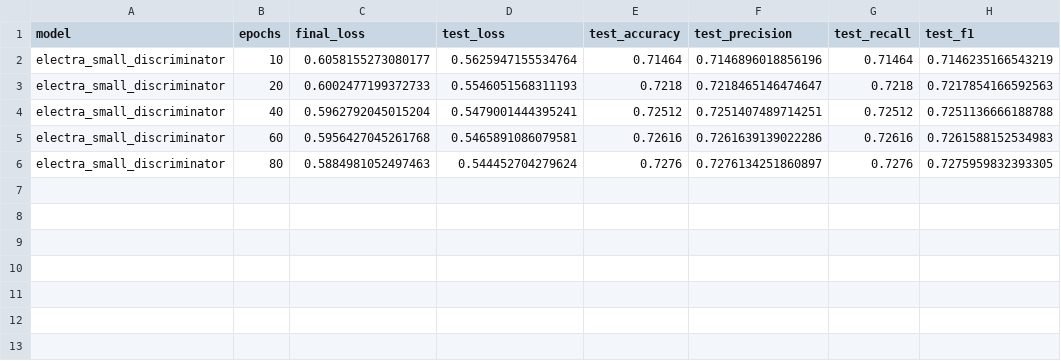
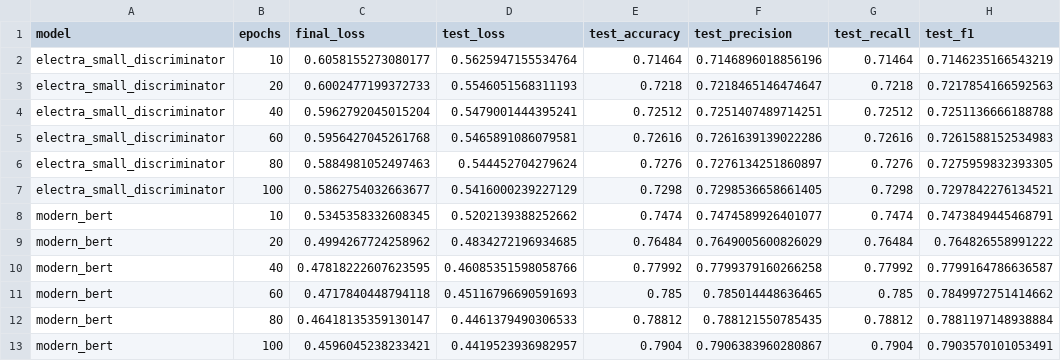
Before and after one commit to p10rahulm/causal-vs-correlated-classification, a CSV file: outputs/imdb_causal_only_precomputed/results_20250108_184028.csv, drawn as a sheet.

```diff
--- a/outputs/imdb_causal_only_precomputed/results_20250108_184028.csv
+++ b/outputs/imdb_causal_only_precomputed/results_20250108_184028.csv
@@ -6 +6,8 @@ electra_small_discriminator,60,0.5956427045261768,0.5465891086079581,0.72616,0.7
 electra_small_discriminator,80,0.5884981052497463,0.544452704279624,0.7276,0.7276134251860897,0.7276,0.7275959832393305
+electra_small_discriminator,100,0.5862754032663677,0.5416000239227129,0.7298,0.7298536658661405,0.7298,0.7297842276134521
+modern_bert,10,0.5345358332608345,0.5202139388252662,0.7474,0.7474589926401077,0.7474,0.7473849445468791
+modern_bert,20,0.4994267724258962,0.4834272196934685,0.76484,0.7649005600826029,0.76484,0.764826558991222
+modern_bert,40,0.47818222607623595,0.46085351598058766,0.77992,0.7799379160266258,0.77992,0.7799164786636587
+modern_bert,60,0.4717840448794118,0.45116796690591693,0.785,0.785014448636465,0.785,0.7849972751414662
+modern_bert,80,0.46418135359130147,0.4461379490306533,0.78812,0.788121550785435,0.78812,0.7881197148938884
+modern_bert,100,0.4596045238233421,0.4419523936982957,0.7904,0.7906383960280867,0.7904,0.7903570101053491
```
Also changed, not shown: outputs/imdb_causal_only_precomputed/results_20250108_184312.csv, outputs/imdb_causal_only_precomputed/results_20250108_185754.csv, 8 other files.
